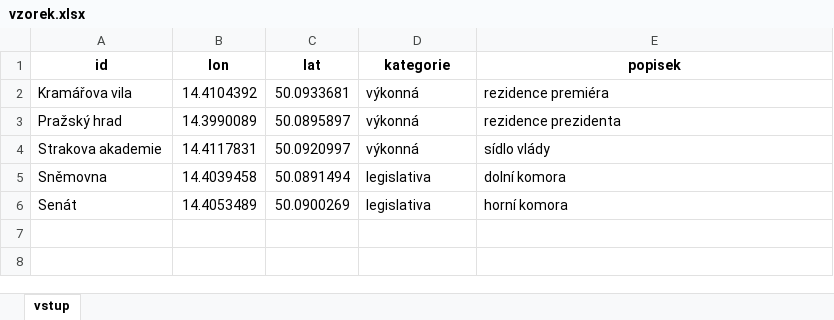
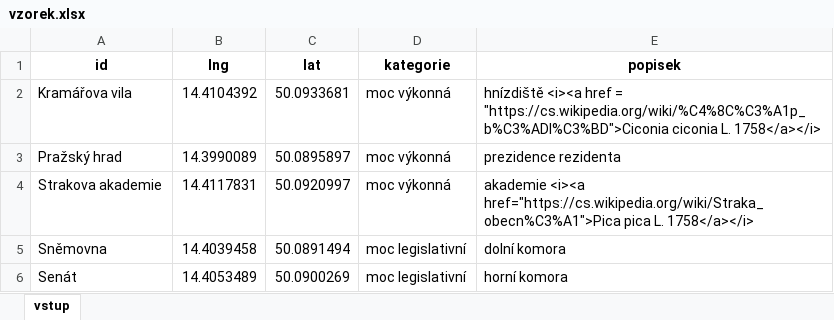
Before and after one commit to jlacko/leaflet-generator, an Excel workbook: data-raw/vzorek.xlsx, sheet vstup, drawn as a sheet; values as stored, in another font and other column widths than the file's, no borders; the diff names each change by its address in the sheet, - before the commit and + after, or states it on an @@ line.

```diff
--- a/data-raw/vzorek.xlsx (sheet vstup)
+++ b/data-raw/vzorek.xlsx (sheet vstup)
-B1: lon
+B1: lng
-D2:D4 (kategorie): výkonná
+D2:D4 (kategorie): moc výkonná
-E2 (popisek): rezidence premiéra
+E2 (popisek): hnízdiště <i><a href = "https://cs.wikipedia.org/wiki/%C4%8C%C3%A1p_b%C3%ADl%C3%BD">Ciconia ciconia L. 1758</a></i>
-E3 (popisek): rezidence prezidenta
+E3 (popisek): prezidence rezidenta
-E4 (popisek): sídlo vlády
+E4 (popisek): akademie <i><a href="https://cs.wikipedia.org/wiki/Straka_obecn%C3%A1">Pica pica L. 1758</a></i>
-D5:D6 (kategorie): legislativa
+D5:D6 (kategorie): moc legislativní
```
Also changed, not shown: 3 other files.
